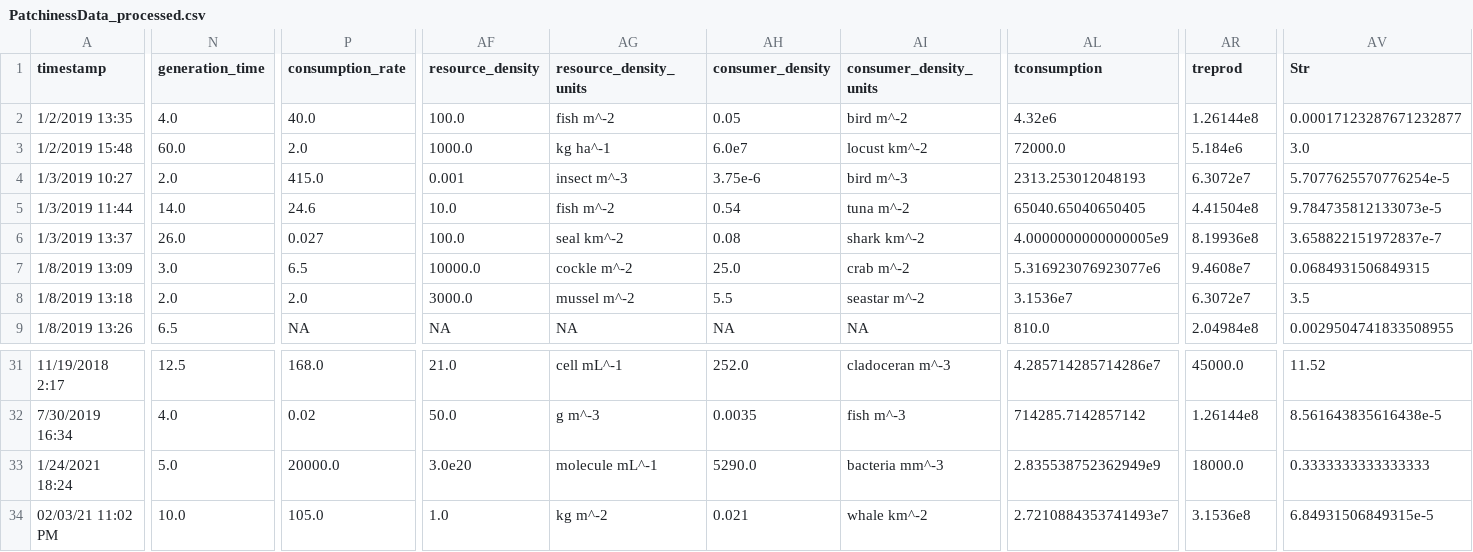
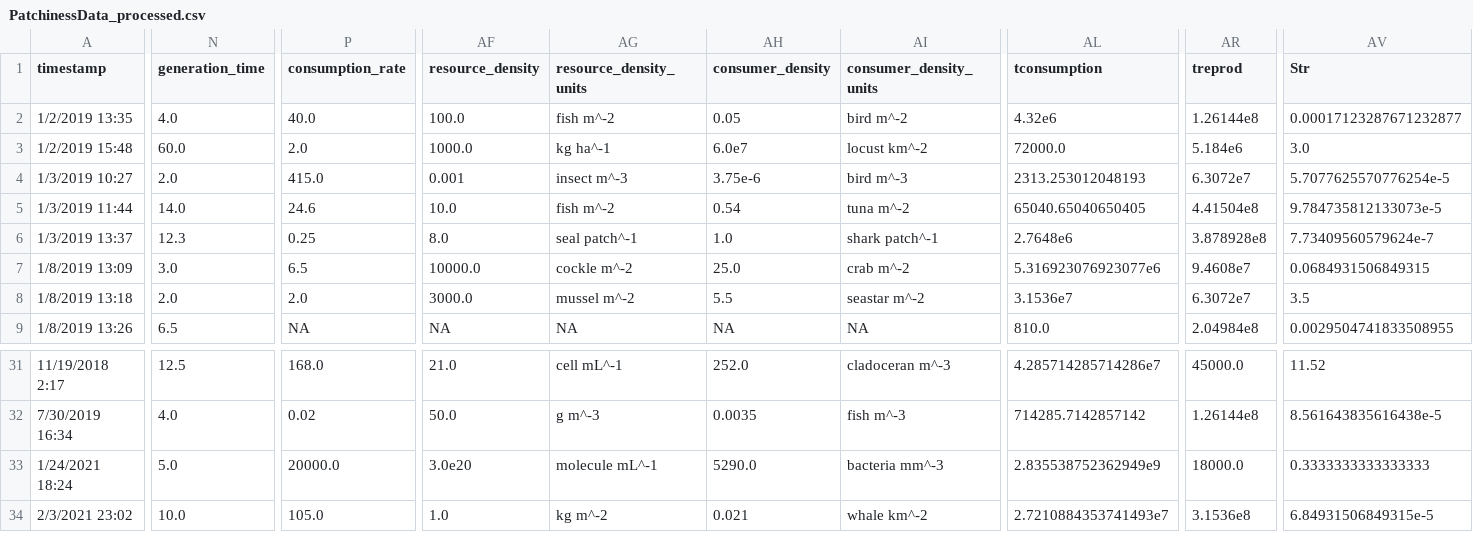
Before and after one commit to allicramer/EcologicalPatchiness, a CSV file: data/PatchinessData_processed.csv, drawn as a sheet; only a part is shown, gaps mark what is left out; the diff covers the shown part only; the diff names each change by its address in the sheet, - before the commit and + after, or states it on an @@ line.

```diff
--- a/data/PatchinessData_processed.csv
+++ b/data/PatchinessData_processed.csv
-N6 (generation_time): 26.0
+N6 (generation_time): 12.3
-P6 (consumption_rate): 0.027
+P6 (consumption_rate): 0.25
-AF6 (resource_density): 100.0
+AF6 (resource_density): 8.0
-AG6 (resource_density_units): seal km^-2
+AG6 (resource_density_units): seal patch^-1
-AH6 (consumer_density): 0.08
+AH6 (consumer_density): 1.0
-AI6 (consumer_density_units): shark km^-2
+AI6 (consumer_density_units): shark patch^-1
-AL6 (tconsumption): 4.0000000000000005e9
+AL6 (tconsumption): 2.7648e6
-AR6 (treprod): 8.19936e8
+AR6 (treprod): 3.878928e8
-AV6 (Str): 3.658822151972837e-7
+AV6 (Str): 7.73409560579624e-7
-A34 (timestamp): 02/03/21 11:02 PM
+A34 (timestamp): 2/3/2021 23:02
```
Also changed, not shown: 1 edited cell elsewhere in this file, data/PatchinessData_QC.csv, 1 other file.
